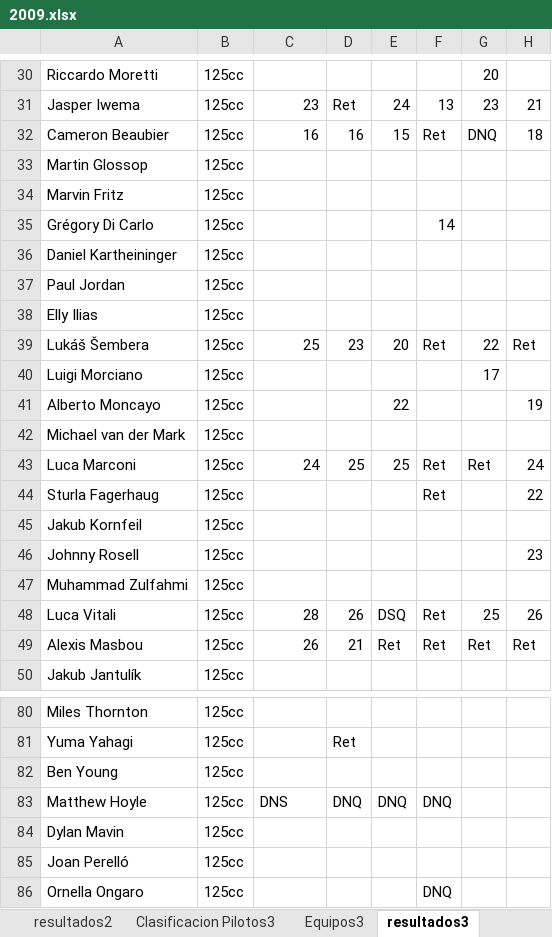
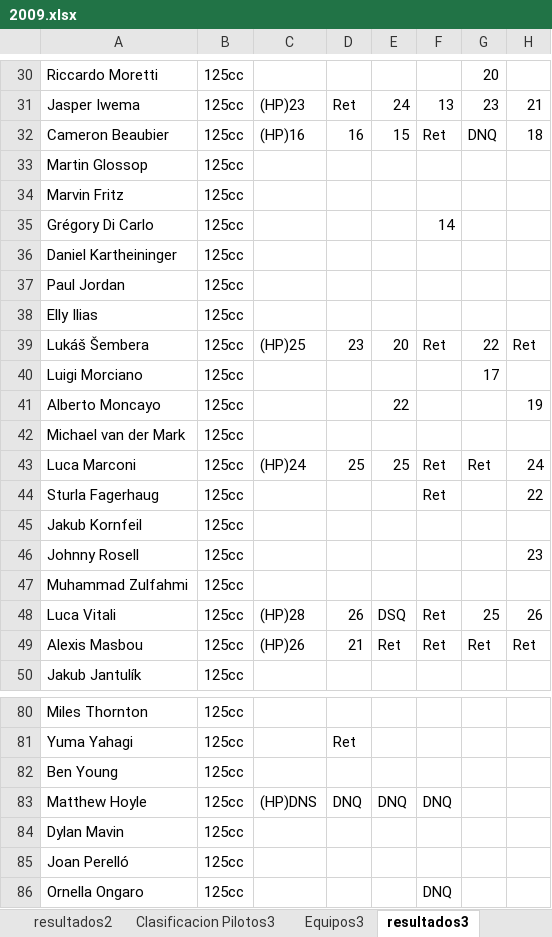
Before and after one commit to skllg/motogp_dw, an Excel workbook: Excels/data/2009.xlsx, sheet resultados3, drawn as a sheet; only a part is shown, gaps mark what is left out; values as stored, in another font and other column widths than the file's, no cell formats; the diff covers the shown part only; the diff names each change by its address in the sheet, - before the commit and + after, or states it on an @@ line.

```diff
--- a/Excels/data/2009.xlsx (sheet resultados3)
+++ b/Excels/data/2009.xlsx (sheet resultados3)
-C31: 23
+C31: (HP)23
-C32: 16
+C32: (HP)16
-C39: 25
+C39: (HP)25
-C43: 24
+C43: (HP)24
-C48: 28
+C48: (HP)28
-C49: 26
+C49: (HP)26
-C83: DNS
+C83: (HP)DNS
```
Also changed, not shown: 24 edited cells elsewhere in this sheet, cell formats, 6 other files.
